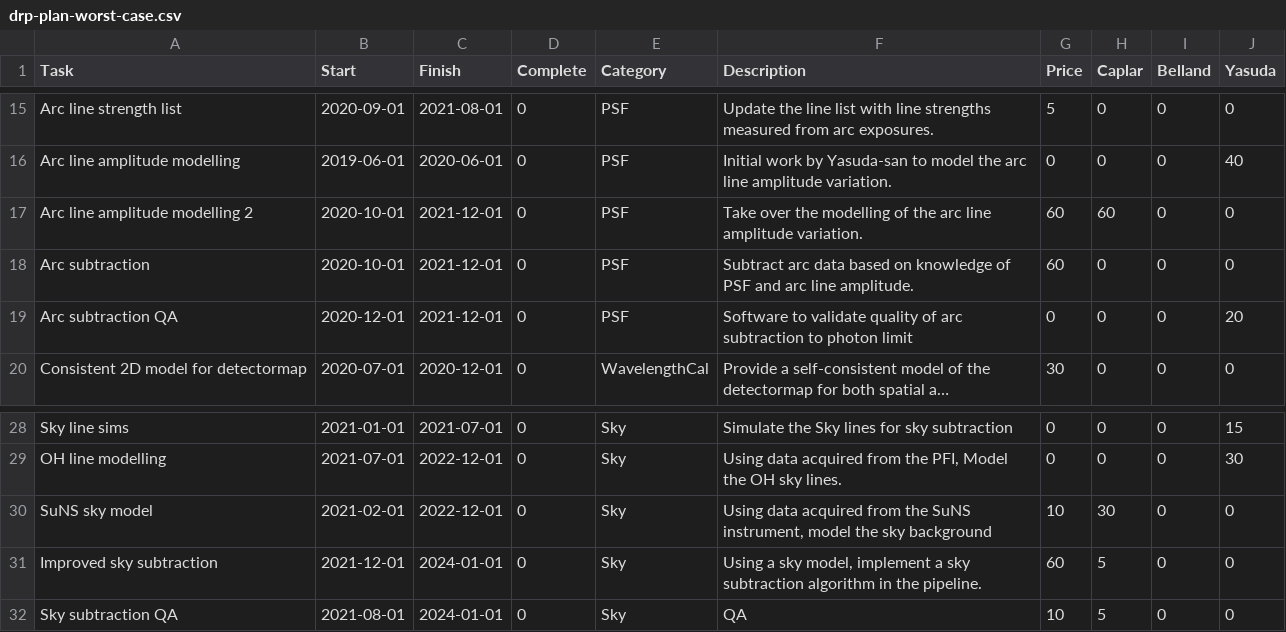
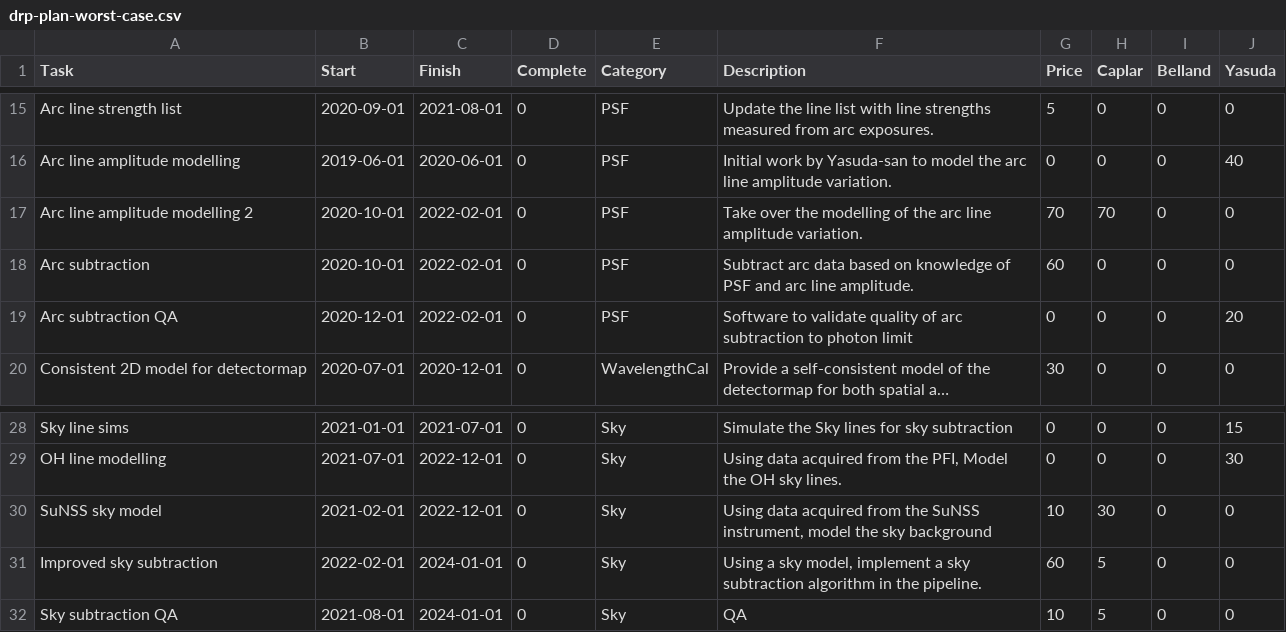
Before and after one commit to hassanxp/2DDRP-plan, a CSV file: timeline/drp-plan-worst-case.csv, drawn as a sheet; only a part is shown, gaps mark what is left out; long unchanged cells end in …; the diff names each change by its address in the sheet, - before the commit and + after, or states it on an @@ line.

```diff
--- a/timeline/drp-plan-worst-case.csv
+++ b/timeline/drp-plan-worst-case.csv
-C17:C19 (Finish): 2021-12-01
+C17:C19 (Finish): 2022-02-01
-G17 (Price): 60
+G17 (Price): 70
-H17 (Caplar): 60
+H17 (Caplar): 70
-A30 (Task): SuNS sky model
+A30 (Task): SuNSS sky model
-F30 (Description): …from the SuNS instrument, model…
+F30 (Description): …from the SuNSS instrument, model…
-B31 (Start): 2021-12-01
+B31 (Start): 2022-02-01
```
Also changed, not shown: 10 other files.
